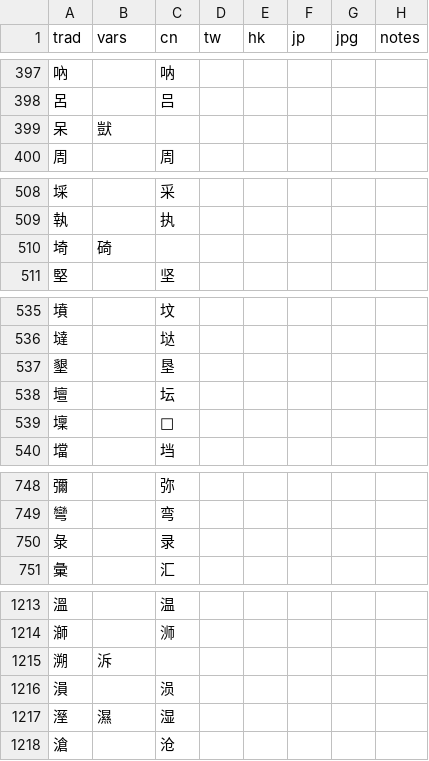
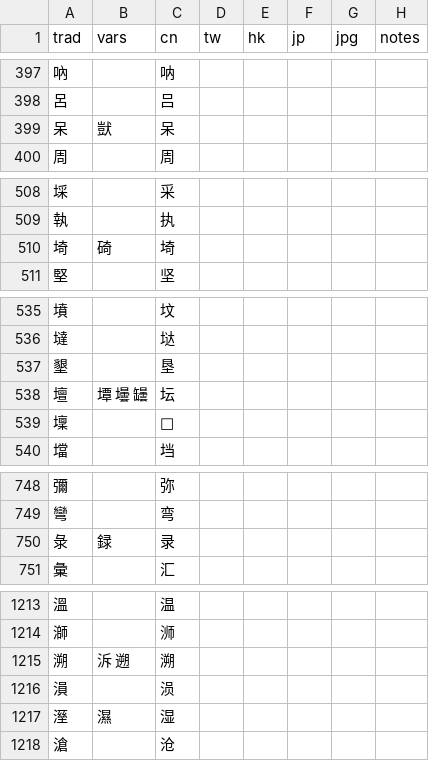
Before and after one commit to danny0838/sts-lib, a TSV file: sts/data/scheme/traditional.tsv, drawn as a sheet; only a part is shown, gaps mark what is left out; the diff covers the shown part only.

```diff
--- a/sts/data/scheme/traditional.tsv
+++ b/sts/data/scheme/traditional.tsv
@@ -398,3 +398,3 @@ trad	vars	cn	tw	hk	jp	jpg	notes
 呂		吕					
-呆	獃						
+呆	獃	呆					
 周		周					
@@ -509,3 +509,3 @@ trad	vars	cn	tw	hk	jp	jpg	notes
 執		执					
-埼	碕						
+埼	碕	埼					
 堅		坚					
@@ -537,3 +537,3 @@ trad	vars	cn	tw	hk	jp	jpg	notes
 墾		垦					
-壇		坛					
+壇	墰 壜 罎	坛					
 壈		𡒄					
@@ -749,3 +749,3 @@ trad	vars	cn	tw	hk	jp	jpg	notes
 彎		弯					
-彔		录					
+彔	録	录					
 彙		汇					
@@ -1214,3 +1214,3 @@ trad	vars	cn	tw	hk	jp	jpg	notes
 溮		浉					
-溯	泝						
+溯	泝 遡	溯					
 溳		涢					
```
Also changed, not shown: 21 edited cells elsewhere in this file, 1 other file.
